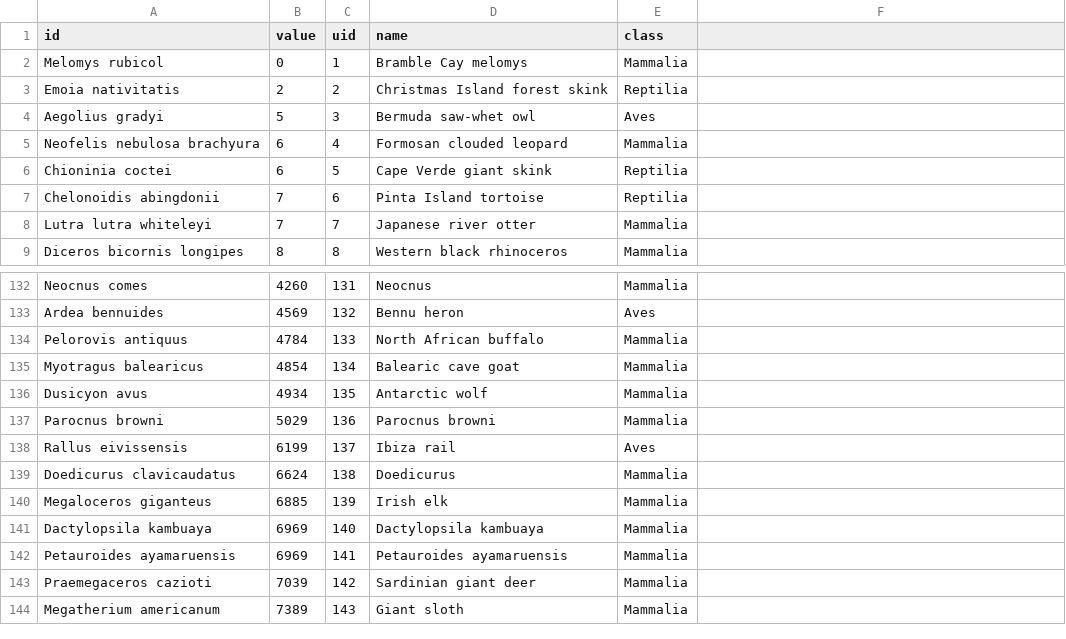
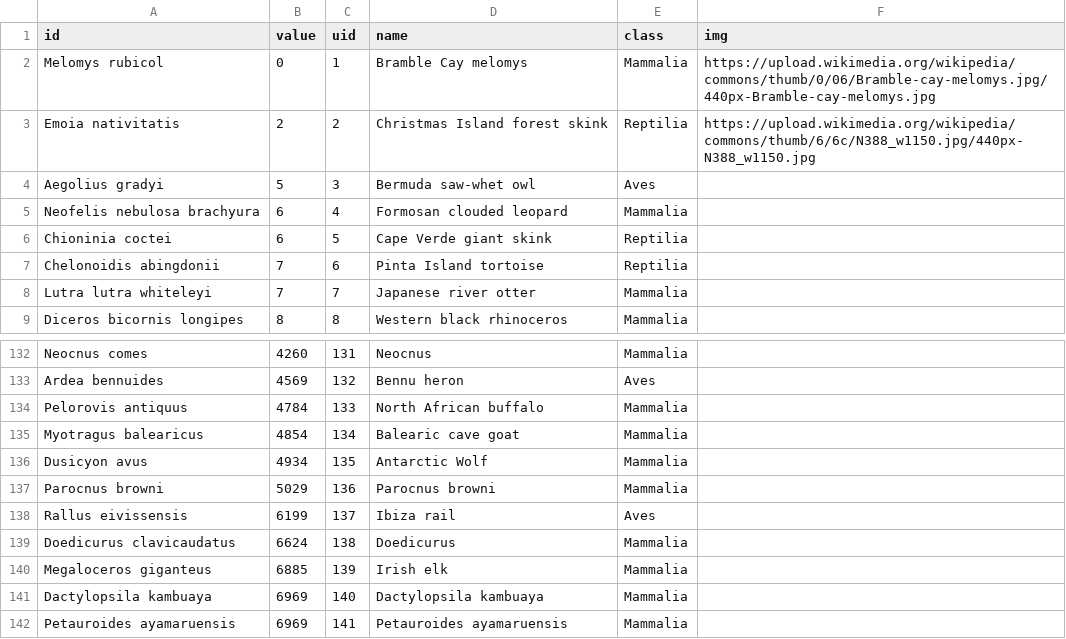
Before and after one commit to mickdee/extinction-timeline, a CSV file: data.csv, drawn as a sheet; only a part is shown, gaps mark what is left out; the shorter side is filled out with more unchanged rows; the diff names each change by its address in the sheet, - before the commit and + after, or states it on an @@ line.

```diff
--- a/data.csv
+++ b/data.csv
-F1: (empty)
+F1: img
-F2 (img): (empty)
+F2 (img): https://upload.wikimedia.org/wikipedia/commons/thumb/0/06/Bramble-cay-melomys.jpg/440px-Bramble-cay-melomys.jpg
-F3 (img): (empty)
+F3 (img): https://upload.wikimedia.org/wikipedia/commons/thumb/6/6c/N388_w1150.jpg/440px-N388_w1150.jpg
-D136 (name): Antarctic wolf
+D136 (name): Antarctic Wolf
```
Also changed, not shown: 1 other file.
